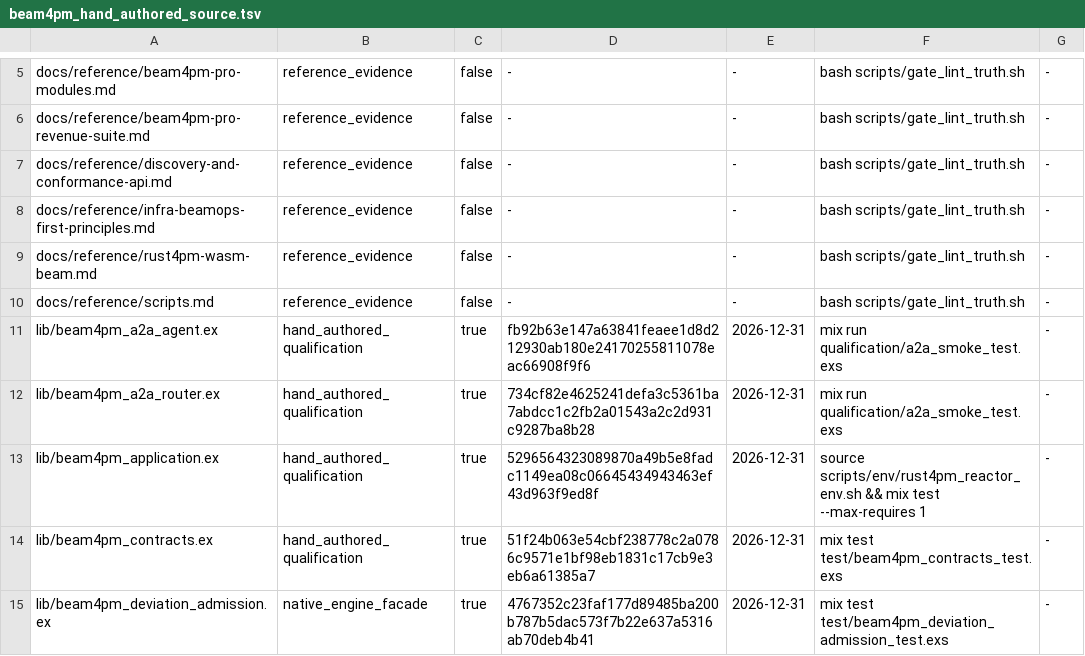
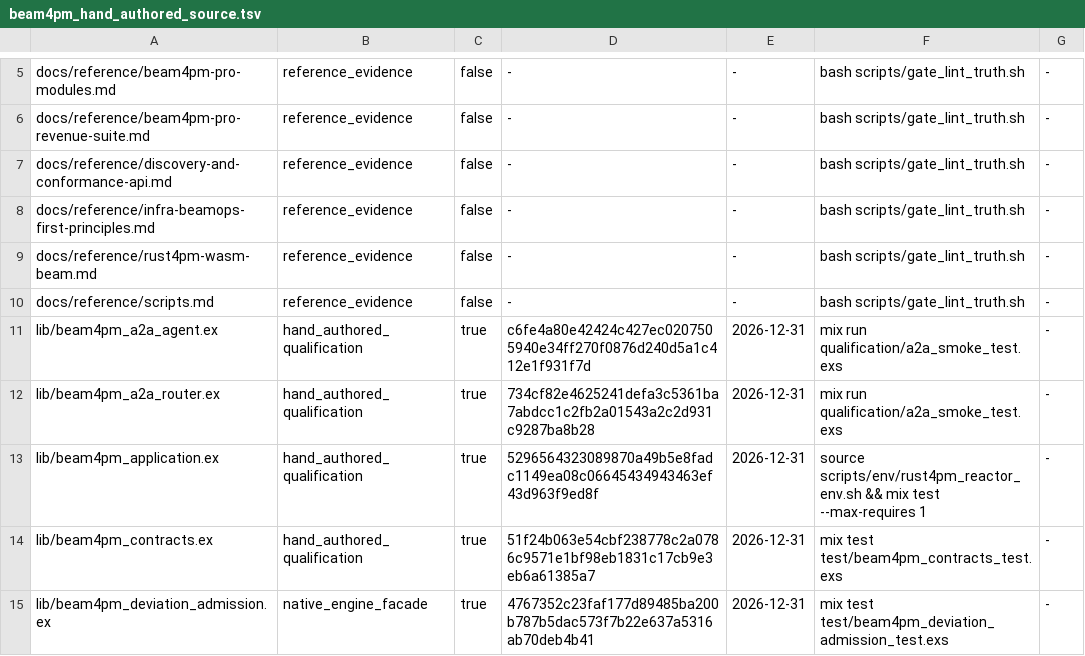
Before and after one commit to seanchatmangpt/beam4pm, a TSV file: schema/beam4pm_hand_authored_source.tsv, drawn as a sheet; only a part is shown, gaps mark what is left out.

```diff
--- a/schema/beam4pm_hand_authored_source.tsv
+++ b/schema/beam4pm_hand_authored_source.tsv
@@ -10,3 +10,3 @@ docs/reference/rust4pm-wasm-beam.md	reference_evidence	false	-	-	bash scripts/ga
 docs/reference/scripts.md	reference_evidence	false	-	-	bash scripts/gate_lint_truth.sh	-
-lib/beam4pm_a2a_agent.ex	hand_authored_qualification	true	fb92b63e147a63841feaee1d8d212930ab180e24170255811078eac66908f9f6	2026-12-31	mix run qualification/a2a_smoke_test.exs	-
+lib/beam4pm_a2a_agent.ex	hand_authored_qualification	true	c6fe4a80e42424c427ec0207505940e34ff270f0876d240d5a1c412e1f931f7d	2026-12-31	mix run qualification/a2a_smoke_test.exs	-
 lib/beam4pm_a2a_router.ex	hand_authored_qualification	true	734cf82e4625241defa3c5361ba7abdcc1c2fb2a01543a2c2d931c9287ba8b28	2026-12-31	mix run qualification/a2a_smoke_test.exs	-
```
Also changed, not shown: 2 other files.
